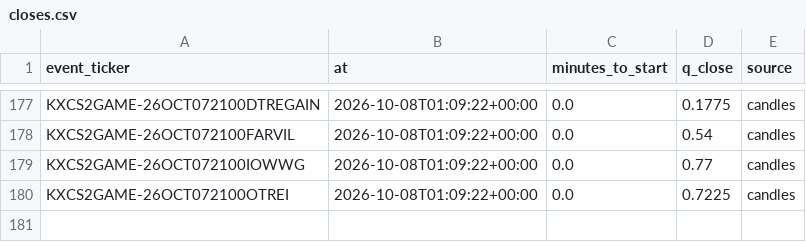
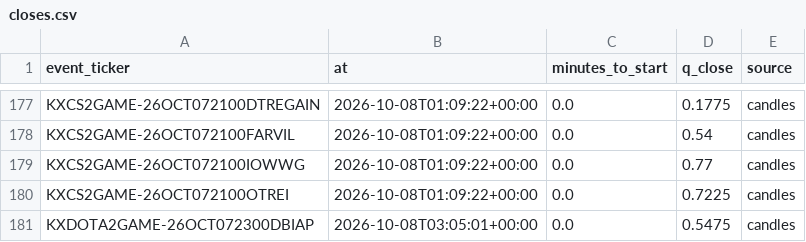
Before and after one commit to nathangin/esports-betting, a CSV file: state/paper/closes.csv, drawn as a sheet; only a part is shown, gaps mark what is left out.

```diff
--- a/state/paper/closes.csv
+++ b/state/paper/closes.csv
@@ -180 +180,2 @@ KXCS2GAME-26OCT072100IOWWG,2026-10-08T01:09:22+00:00,0.0,0.77,candles
 KXCS2GAME-26OCT072100OTREI,2026-10-08T01:09:22+00:00,0.0,0.7225,candles
+KXDOTA2GAME-26OCT072300DBIAP,2026-10-08T03:05:01+00:00,0.0,0.5475,candles
```
Also changed, not shown: 5 other files.
